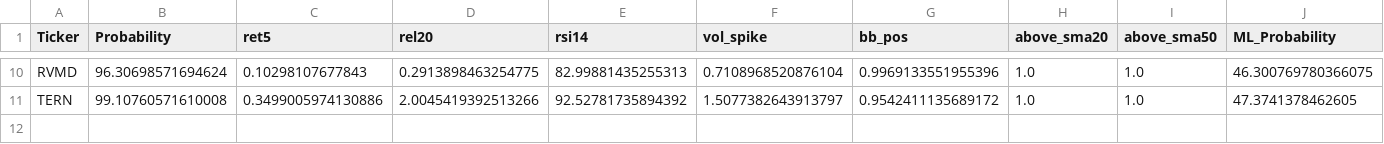
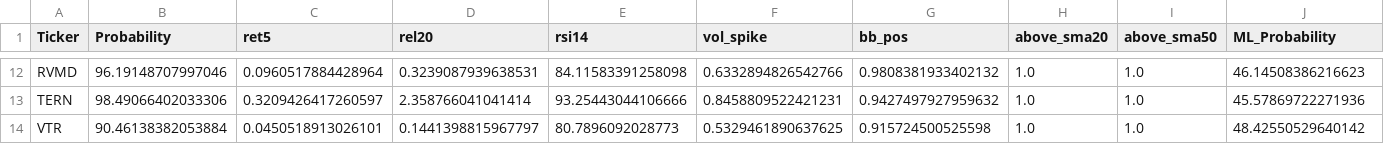
Before and after one commit to mox0716/Swing_Auto_Hybrid, a CSV file: out/archive/08_overbought.csv, drawn as a sheet; only a part is shown, gaps mark what is left out; addresses are those after the commit; the diff covers the shown part only; the diff names each change by its address in the sheet, - before the commit and + after, or states it on an @@ line.

```diff
--- a/out/archive/08_overbought.csv
+++ b/out/archive/08_overbought.csv
-B12 (Probability): 96.30698571694624
+B12 (Probability): 96.19148707997046
-C12 (ret5): 0.10298107677843
+C12 (ret5): 0.0960517884428964
-D12 (rel20): 0.2913898463254775
+D12 (rel20): 0.3239087939638531
-E12 (rsi14): 82.99881435255313
+E12 (rsi14): 84.11583391258098
-F12 (vol_spike): 0.7108968520876104
+F12 (vol_spike): 0.6332894826542766
-G12 (bb_pos): 0.9969133551955396
+G12 (bb_pos): 0.9808381933402132
-J12 (ML_Probability): 46.300769780366075
+J12 (ML_Probability): 46.14508386216623
-B13 (Probability): 99.10760571610008
+B13 (Probability): 98.49066402033306
-C13 (ret5): 0.3499005974130886
+C13 (ret5): 0.3209426417260597
-D13 (rel20): 2.0045419392513266
+D13 (rel20): 2.358766041041414
-E13 (rsi14): 92.52781735894392
+E13 (rsi14): 93.25443044106666
-F13 (vol_spike): 1.5077382643913797
+F13 (vol_spike): 0.8458809522421231
-G13 (bb_pos): 0.9542411135689172
+G13 (bb_pos): 0.9427497927959632
-J13 (ML_Probability): 47.3741378462605
+J13 (ML_Probability): 45.57869722271936
+row 14: VTR | 90.46138382053884 | 0.0450518913026101 | 0.1441398815967797 | 80.7896092028773 | 0.5329461890637625 | 0.915724500525598 | 1.0 | 1.0 | 48.42550529640142
```
Also changed, not shown: 2 added rows and 53 edited cells elsewhere in this file, out/archive/02_top_gainers_liquid.csv, out/archive/03_unusual_volume_liquid.csv, 9 other files.
